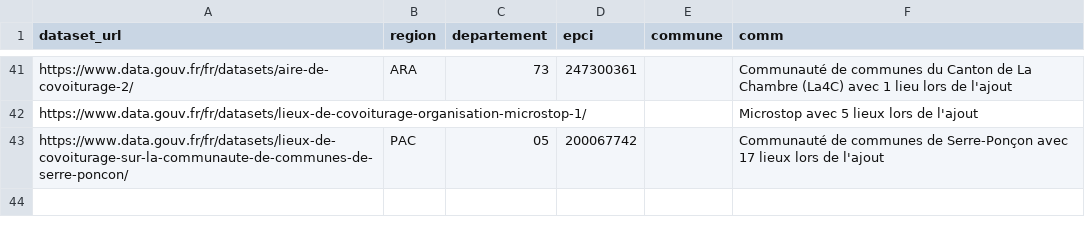
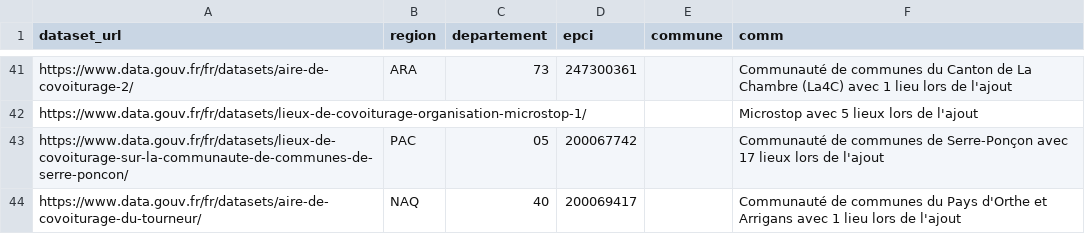
Before and after one commit to etalab/transport-base-nationale-covoiturage, a CSV file: datasets.csv, drawn as a sheet; only a part is shown, gaps mark what is left out; the diff names each change by its address in the sheet, - before the commit and + after, or states it on an @@ line.

Commit message:
Ajout EPCI Pays d'Orthe et Arrigans (#291)
* Ajout EPCI Pays d'Orthe et Arrigans

* Correction URL

```diff
--- a/datasets.csv
+++ b/datasets.csv
+row 44: https://www.data.gouv.fr/fr/datasets/aire-de-covoiturage-du-tourneur/ | NAQ | 40 | 200069417 |  | Communauté de communes du Pays d'Orthe et Arrigans avec 1 lieu lors de l'ajout
```
